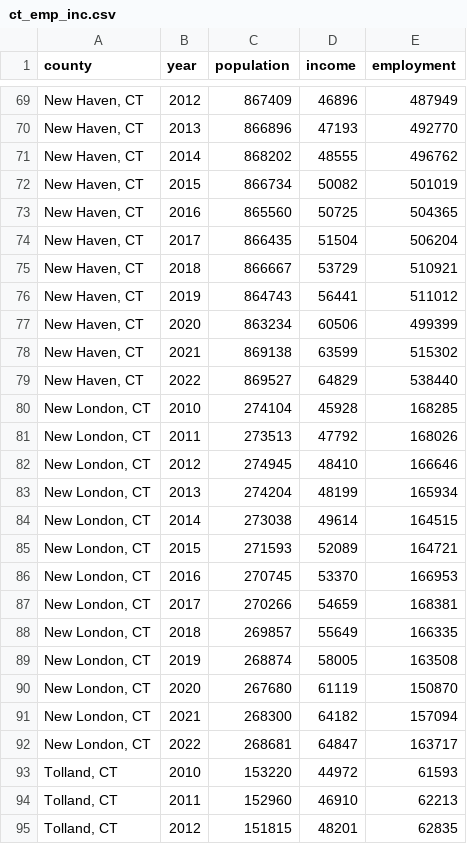
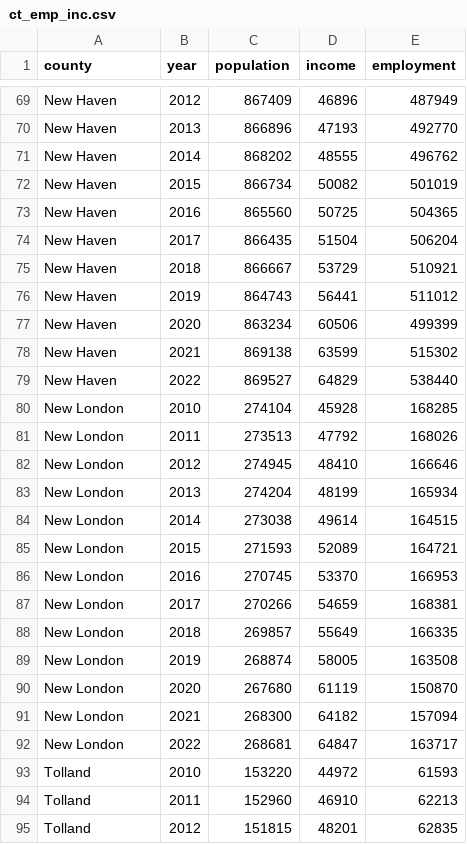
Before and after one commit to banyekalaok/CS416_DataVisualization_Project, a CSV file: ct_emp_inc.csv, drawn as a sheet; only a part is shown, gaps mark what is left out; the diff covers the shown part only; the diff names each change by its address in the sheet, - before the commit and + after, or states it on an @@ line.

```diff
--- a/ct_emp_inc.csv
+++ b/ct_emp_inc.csv
-A69:A79 (county): New Haven, CT
+A69:A79 (county): New Haven
-A80:A92 (county): New London, CT
+A80:A92 (county): New London
-A93:A95 (county): Tolland, CT
+A93:A95 (county): Tolland
```
Also changed, not shown: 77 edited cells elsewhere in this file.
